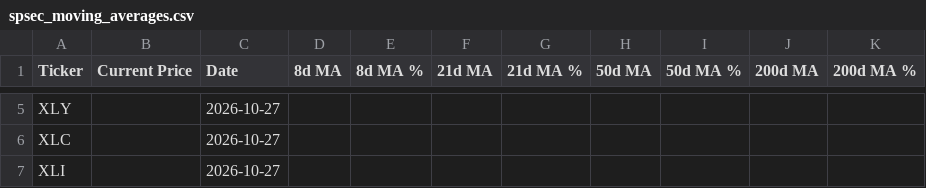
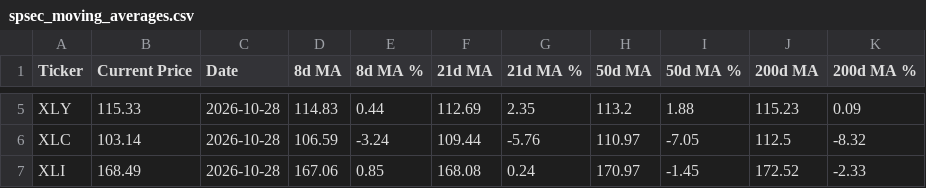
Before and after one commit to darkchocolateapps/magma, a CSV file: spsec_moving_averages.csv, drawn as a sheet; only a part is shown, gaps mark what is left out; the diff covers the shown part only; the diff names each change by its address in the sheet, - before the commit and + after, or states it on an @@ line.

```diff
--- a/spsec_moving_averages.csv
+++ b/spsec_moving_averages.csv
-B5 (Current Price): (empty)
+B5 (Current Price): 115.33
-C5:C7 (Date): 2026-10-27
+C5:C7 (Date): 2026-10-28
-D5 (8d MA): (empty)
+D5 (8d MA): 114.83
-E5 (8d MA %): (empty)
+E5 (8d MA %): 0.44
-F5 (21d MA): (empty)
+F5 (21d MA): 112.69
-G5 (21d MA %): (empty)
+G5 (21d MA %): 2.35
-H5 (50d MA): (empty)
+H5 (50d MA): 113.2
-I5 (50d MA %): (empty)
+I5 (50d MA %): 1.88
-J5 (200d MA): (empty)
+J5 (200d MA): 115.23
-K5 (200d MA %): (empty)
+K5 (200d MA %): 0.09
-B6 (Current Price): (empty)
+B6 (Current Price): 103.14
-D6 (8d MA): (empty)
+D6 (8d MA): 106.59
-E6 (8d MA %): (empty)
+E6 (8d MA %): -3.24
-F6 (21d MA): (empty)
+F6 (21d MA): 109.44
-G6 (21d MA %): (empty)
+G6 (21d MA %): -5.76
-H6 (50d MA): (empty)
+H6 (50d MA): 110.97
-I6 (50d MA %): (empty)
+I6 (50d MA %): -7.05
-J6 (200d MA): (empty)
+J6 (200d MA): 112.5
-K6 (200d MA %): (empty)
+K6 (200d MA %): -8.32
-B7 (Current Price): (empty)
+B7 (Current Price): 168.49
-D7 (8d MA): (empty)
+D7 (8d MA): 167.06
-E7 (8d MA %): (empty)
+E7 (8d MA %): 0.85
-F7 (21d MA): (empty)
+F7 (21d MA): 168.08
-G7 (21d MA %): (empty)
+G7 (21d MA %): 0.24
-H7 (50d MA): (empty)
+H7 (50d MA): 170.97
-I7 (50d MA %): (empty)
+I7 (50d MA %): -1.45
-J7 (200d MA): (empty)
+J7 (200d MA): 172.52
-K7 (200d MA %): (empty)
+K7 (200d MA %): -2.33
```
Also changed, not shown: 80 edited cells elsewhere in this file.
